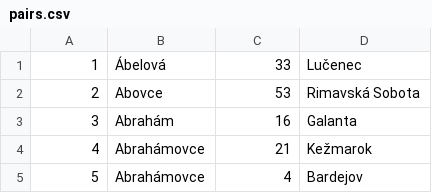
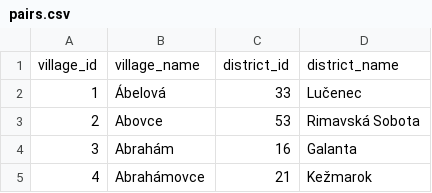
Before and after one commit to richard-hamerlik/korona-data-uderka, a CSV file: pairs.csv, drawn as a sheet; only a part is shown; the shorter side is filled out with more unchanged rows.

Commit message:
hotfix

```diff
--- a/pairs.csv
+++ b/pairs.csv
@@ -1 +1,2 @@
+village_id, village_name, district_id, district_name
 1,Ábelová,33,Lučenec
```
